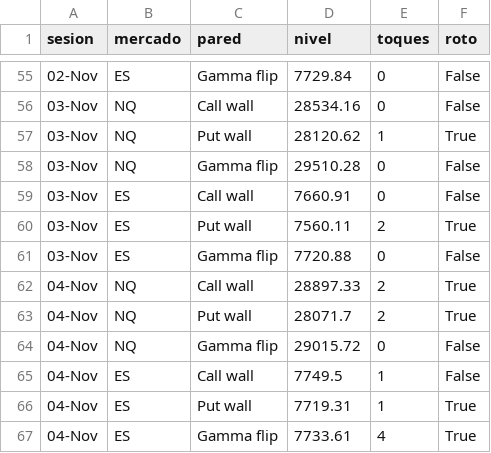
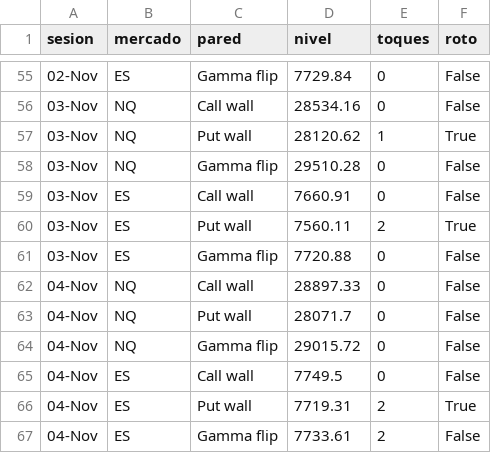
Before and after one commit to gagoernesto6-byte/centro-trading, a CSV file: datos/gex/toques.csv, drawn as a sheet; only a part is shown, gaps mark what is left out.

```diff
--- a/datos/gex/toques.csv
+++ b/datos/gex/toques.csv
@@ -61,7 +61,7 @@ sesion,mercado,pared,nivel,toques,roto
 03-Nov,ES,Gamma flip,7720.88,0,False
-04-Nov,NQ,Call wall,28897.33,2,True
-04-Nov,NQ,Put wall,28071.7,2,True
+04-Nov,NQ,Call wall,28897.33,0,False
+04-Nov,NQ,Put wall,28071.7,0,False
 04-Nov,NQ,Gamma flip,29015.72,0,False
-04-Nov,ES,Call wall,7749.5,1,False
-04-Nov,ES,Put wall,7719.31,1,True
-04-Nov,ES,Gamma flip,7733.61,4,True
+04-Nov,ES,Call wall,7749.5,0,False
+04-Nov,ES,Put wall,7719.31,2,True
+04-Nov,ES,Gamma flip,7733.61,2,False
```
Also changed, not shown: 4 other files.
